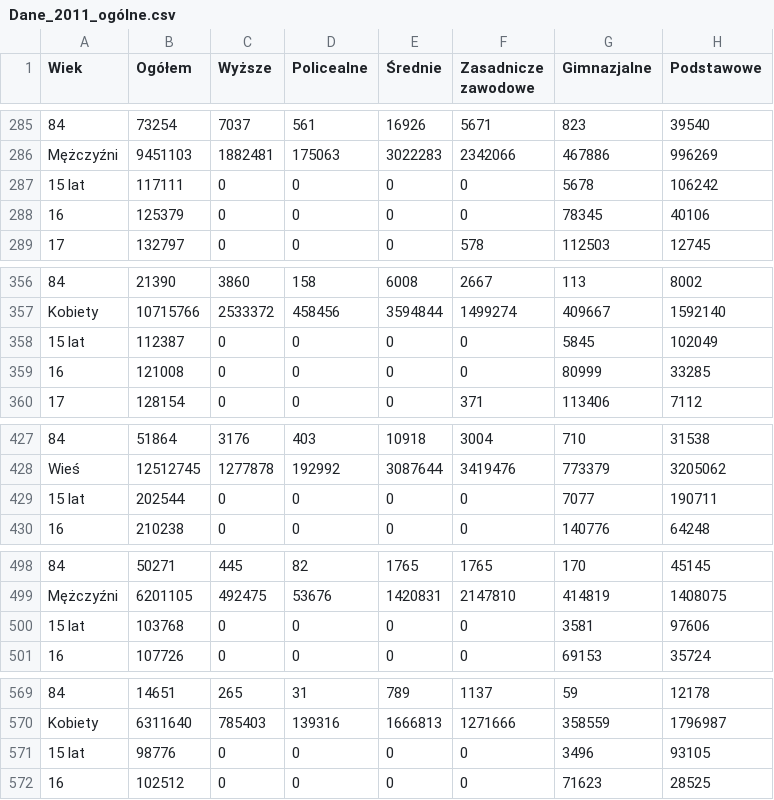
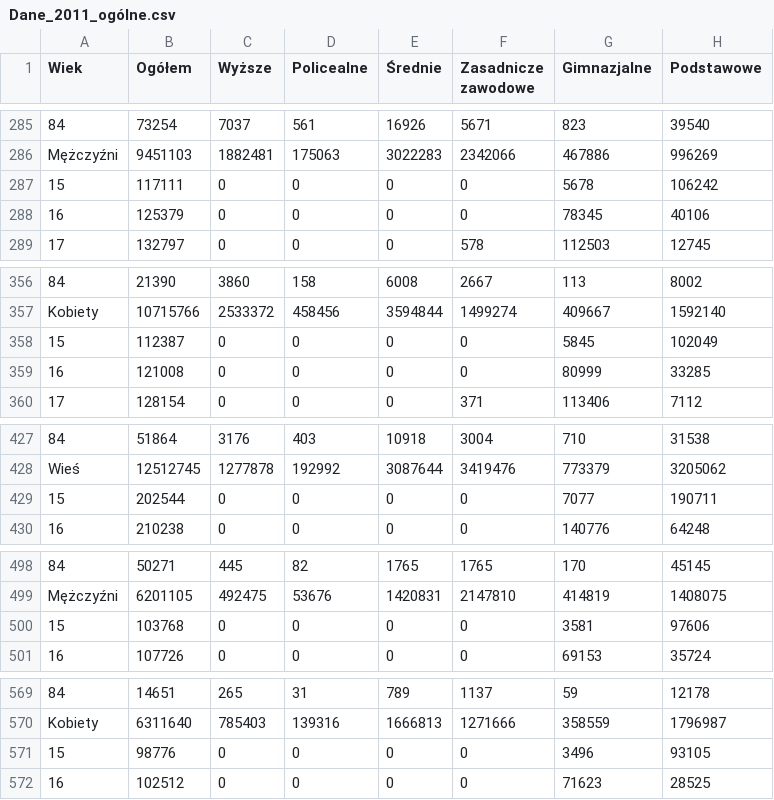
Before and after one commit to ASerwicka/JS1, a CSV file: Dane_2011_ogólne.csv, drawn as a sheet; only a part is shown, gaps mark what is left out; the diff names each change by its address in the sheet, - before the commit and + after, or states it on an @@ line.

```diff
--- a/Dane_2011_ogólne.csv
+++ b/Dane_2011_ogólne.csv
-A287 (Wiek): 15 lat
+A287 (Wiek): 15
-A358 (Wiek): 15 lat
+A358 (Wiek): 15
-A429 (Wiek): 15 lat
+A429 (Wiek): 15
-A500 (Wiek): 15 lat
+A500 (Wiek): 15
-A571 (Wiek): 15 lat
+A571 (Wiek): 15
```
Also changed, not shown: 2 other files.
